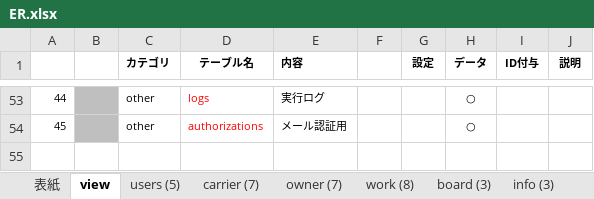
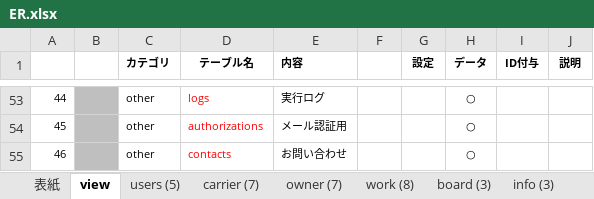
Before and after one commit to Akito-K/www.transporter.fun, an Excel workbook: root/datas/ER.xlsx, sheet view, drawn as a sheet; only a part is shown, gaps mark what is left out; values as stored, in another font and other column widths than the file's, no borders; conditional formats not drawn; the diff names each change by its address in the sheet, - before the commit and + after, or states it on an @@ line.

```diff
--- a/root/datas/ER.xlsx (sheet view)
+++ b/root/datas/ER.xlsx (sheet view)
+row 55: 46 |  | other | contacts | お問い合わせ |  |  | ○
```
Also changed, not shown: sheet other (3), sheet 表紙, sheet owner (7), charts or pictures, root/datas/routes.php.xlsx, 53 other files.
